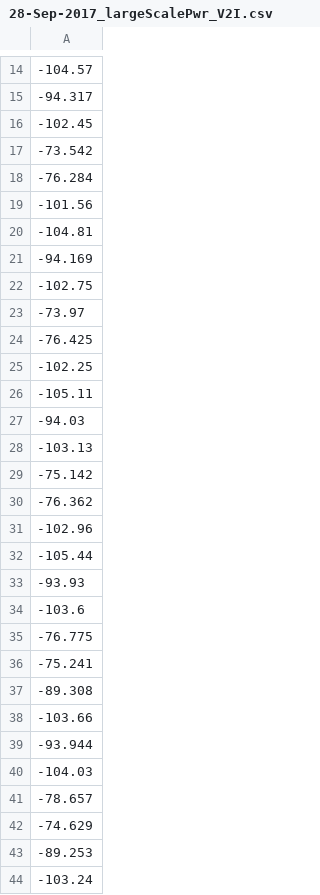
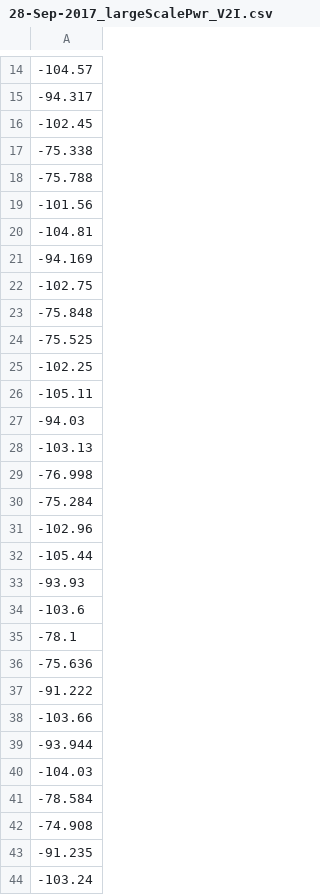
Before and after one commit to gurgentil/diffusion-gemv2, a CSV file: outputSim/28-Sep-2017_largeScalePwr_V2I.csv, drawn as a sheet; only a part is shown, gaps mark what is left out; the diff covers the shown part only.

```diff
--- a/outputSim/28-Sep-2017_largeScalePwr_V2I.csv
+++ b/outputSim/28-Sep-2017_largeScalePwr_V2I.csv
@@ -16,4 +16,4 @@
 -102.45
--73.542
--76.284
+-75.338
+-75.788
 -101.56
@@ -22,4 +22,4 @@
 -102.75
--73.97
--76.425
+-75.848
+-75.525
 -102.25
@@ -28,4 +28,4 @@
 -103.13
--75.142
--76.362
+-76.998
+-75.284
 -102.96
@@ -34,5 +34,5 @@
 -103.6
--76.775
--75.241
--89.308
+-78.1
+-75.636
+-91.222
 -103.66
@@ -40,5 +40,5 @@
 -104.03
--78.657
--74.629
--89.253
+-78.584
+-74.908
+-91.235
 -103.24
```
Also changed, not shown: 90 edited cells elsewhere in this file, outputSim/28-Sep-2017_smScaleVar_V2I.csv, 7 other files.
